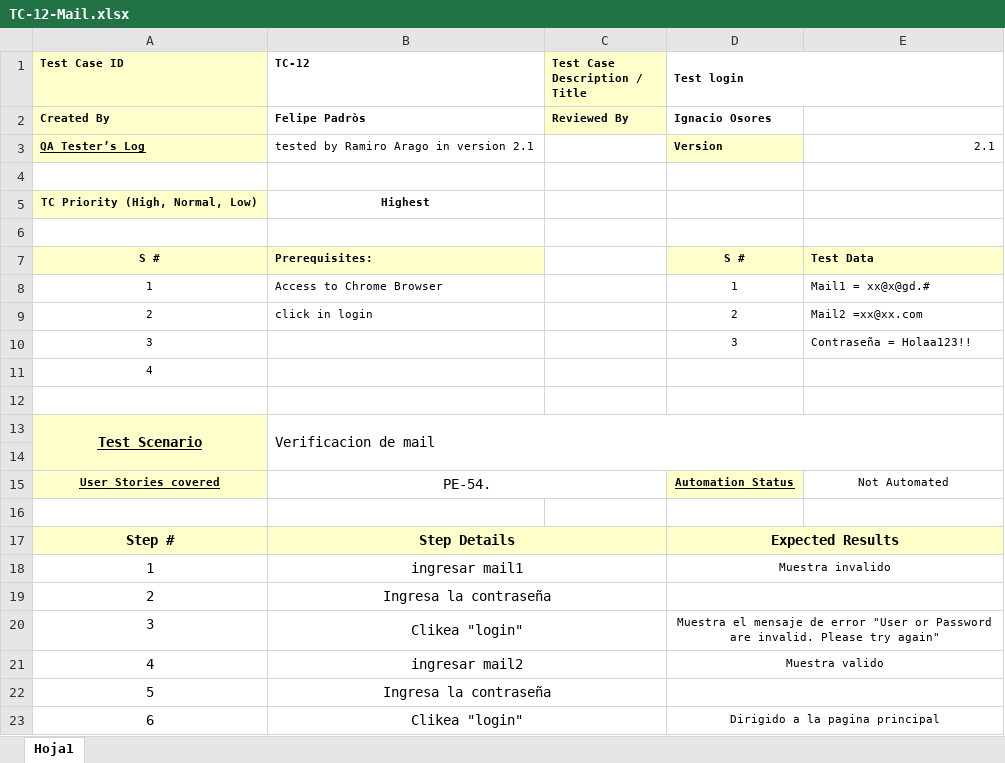
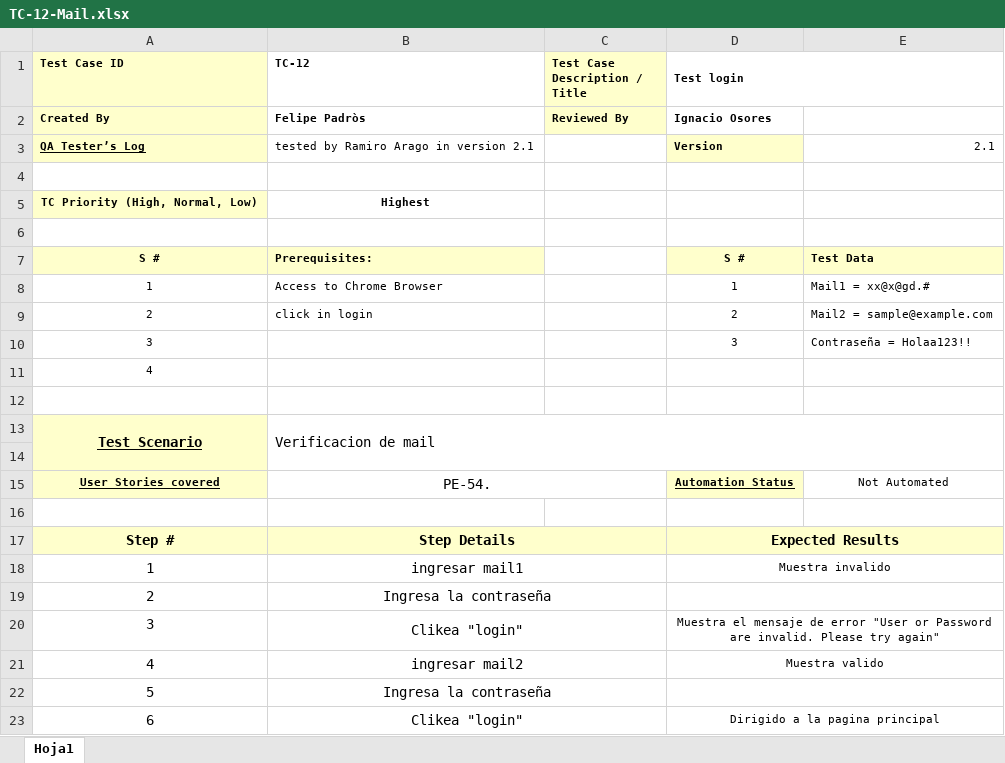
Before and after one commit to felipepadros/TestingAplicaciones-Alvinylasardillas-TPO, an Excel workbook: test_cases/PE-54/TC-12-Mail.xlsx, sheet Hoja1, drawn as a sheet; values as stored, in another font and other column widths than the file's, no borders; the diff names each change by its address in the sheet, - before the commit and + after, or states it on an @@ line.

```diff
--- a/test_cases/PE-54/TC-12-Mail.xlsx (sheet Hoja1)
+++ b/test_cases/PE-54/TC-12-Mail.xlsx (sheet Hoja1)
-E9: Mail2 =xx@xx.com
+E9: Mail2 = sample@example.com
```
Also changed, not shown: 2 other files.
